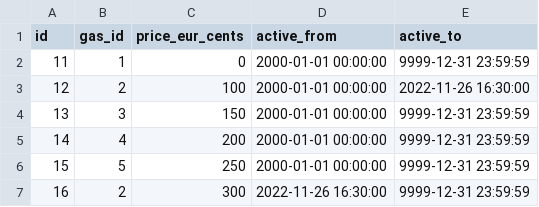
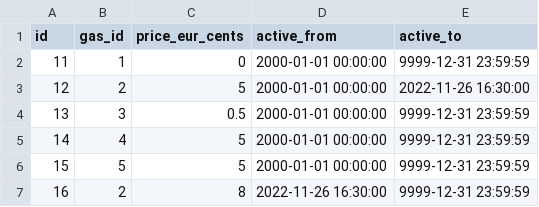
Before and after one commit to Tampereen-Urheilusukeltajat/Blenderi-Backend, a CSV file: src/test_data/create_payment_event/gas_price.csv, drawn as a sheet.

```diff
--- a/src/test_data/create_payment_event/gas_price.csv
+++ b/src/test_data/create_payment_event/gas_price.csv
@@ -2,6 +2,6 @@ id;gas_id;price_eur_cents;active_from;active_to;
 11;1;0;2000-01-01 00:00:00;9999-12-31 23:59:59;
-12;2;100;2000-01-01 00:00:00;2022-11-26 16:30:00;
-13;3;150;2000-01-01 00:00:00;9999-12-31 23:59:59;
-14;4;200;2000-01-01 00:00:00;9999-12-31 23:59:59;
-15;5;250;2000-01-01 00:00:00;9999-12-31 23:59:59;
-16;2;300;2022-11-26 16:30:00;9999-12-31 23:59:59;
+12;2;5;2000-01-01 00:00:00;2022-11-26 16:30:00;
+13;3;0.5;2000-01-01 00:00:00;9999-12-31 23:59:59;
+14;4;5;2000-01-01 00:00:00;9999-12-31 23:59:59;
+15;5;5;2000-01-01 00:00:00;9999-12-31 23:59:59;
+16;2;8;2022-11-26 16:30:00;9999-12-31 23:59:59;
```
Also changed, not shown: 13 other files.
